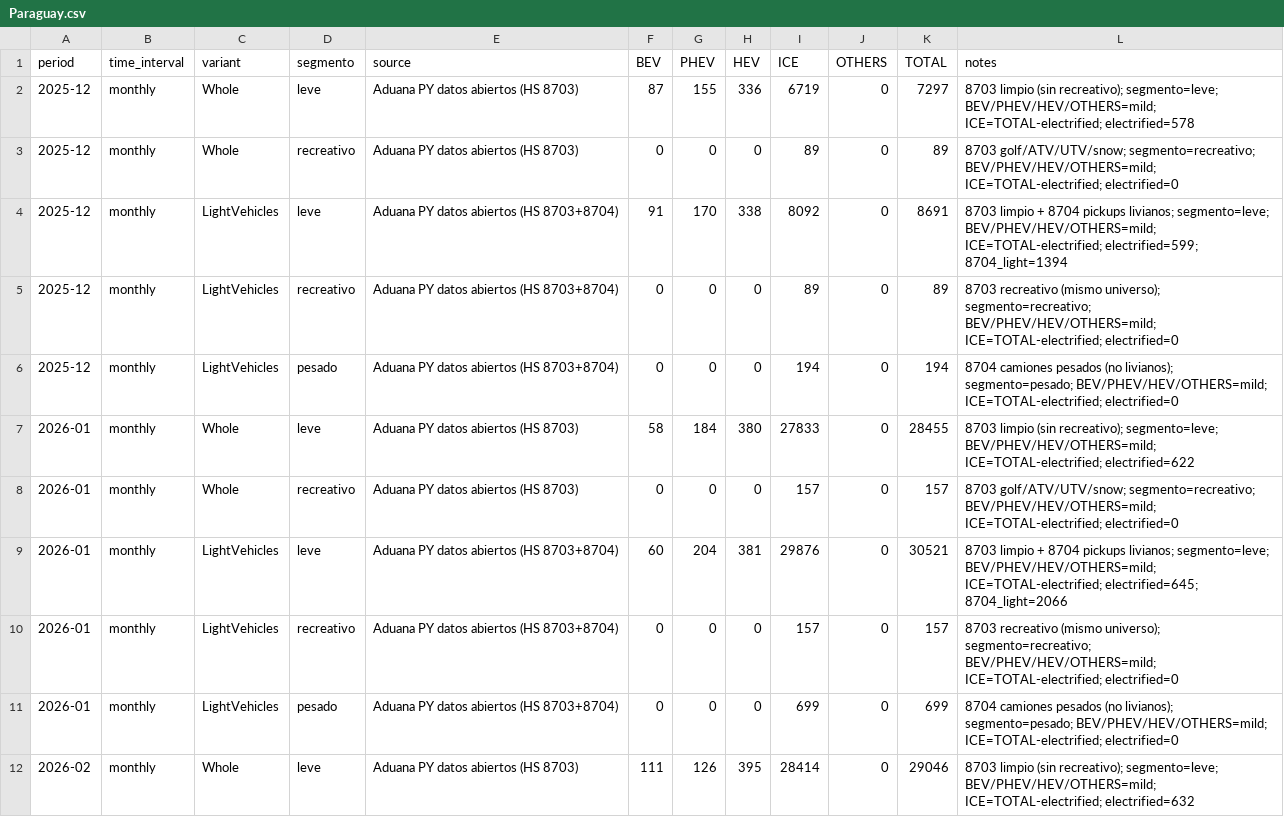
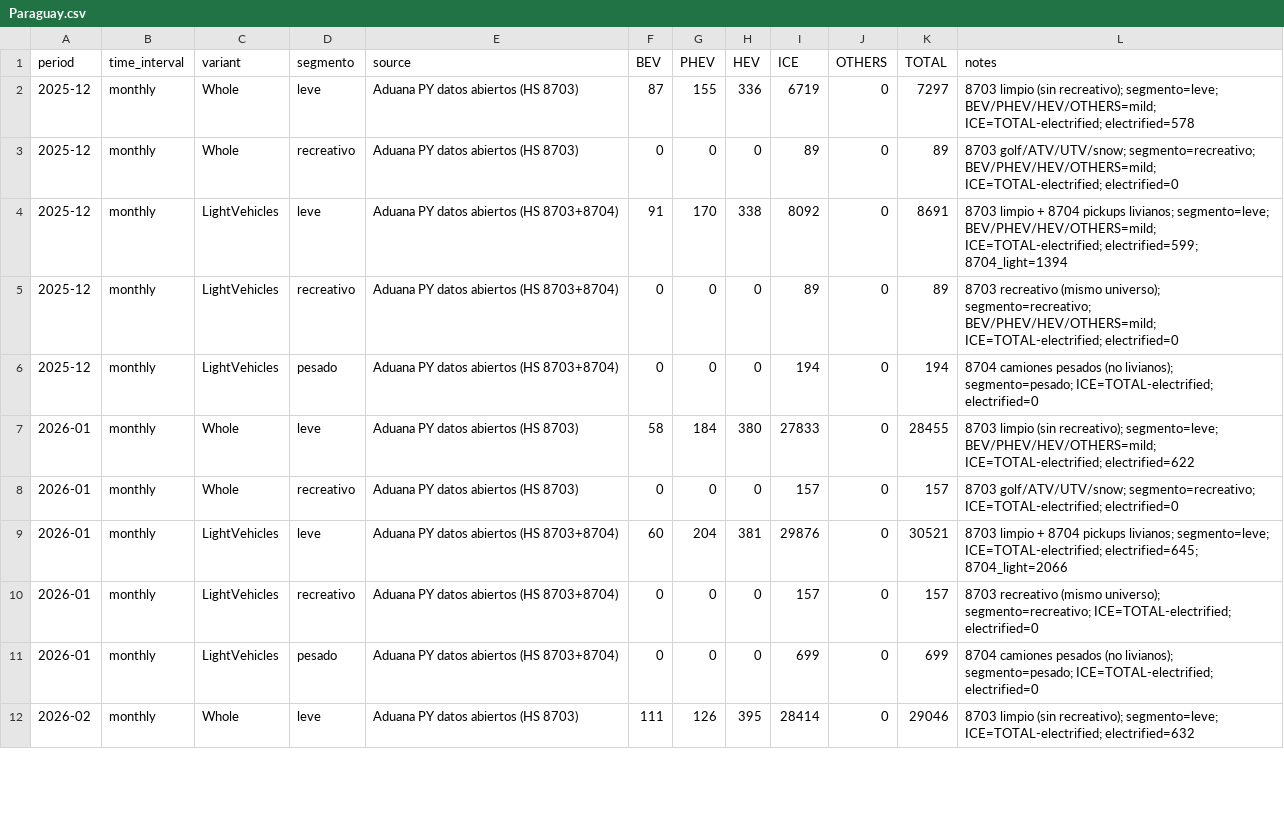
Before and after one commit to ParaguaianMax/paraguay-ev-market, a CSV file: data/Paraguay.csv, drawn as a sheet; only a part is shown; the diff covers the shown part only.

```diff
--- a/data/Paraguay.csv
+++ b/data/Paraguay.csv
@@ -5,8 +5,8 @@ period,time_interval,variant,segmento,source,BEV,PHEV,HEV,ICE,OTHERS,TOTAL,notes
 2025-12,monthly,LightVehicles,recreativo,Aduana PY datos abiertos (HS 8703+8704),0,0,0,89,0,89,8703 recreativo (mismo universo); segmento=recreativo; BEV/PHEV/HEV/OTHERS=mild; ICE=TOTAL-electrified; electrified=0
-2025-12,monthly,LightVehicles,pesado,Aduana PY datos abiertos (HS 8703+8704),0,0,0,194,0,194,8704 camiones pesados (no livianos); segmento=pesado; BEV/PHEV/HEV/OTHERS=mild; ICE=TOTAL-electrified; electrified=0
+2025-12,monthly,LightVehicles,pesado,Aduana PY datos abiertos (HS 8703+8704),0,0,0,194,0,194,8704 camiones pesados (no livianos); segmento=pesado; ICE=TOTAL-electrified; electrified=0
 2026-01,monthly,Whole,leve,Aduana PY datos abiertos (HS 8703),58,184,380,27833,0,28455,8703 limpio (sin recreativo); segmento=leve; BEV/PHEV/HEV/OTHERS=mild; ICE=TOTAL-electrified; electrified=622
-2026-01,monthly,Whole,recreativo,Aduana PY datos abiertos (HS 8703),0,0,0,157,0,157,8703 golf/ATV/UTV/snow; segmento=recreativo; BEV/PHEV/HEV/OTHERS=mild; ICE=TOTAL-electrified; electrified=0
-2026-01,monthly,LightVehicles,leve,Aduana PY datos abiertos (HS 8703+8704),60,204,381,29876,0,30521,8703 limpio + 8704 pickups livianos; segmento=leve; BEV/PHEV/HEV/OTHERS=mild; ICE=TOTAL-electrified; electrified=645; 8704_light=2066
-2026-01,monthly,LightVehicles,recreativo,Aduana PY datos abiertos (HS 8703+8704),0,0,0,157,0,157,8703 recreativo (mismo universo); segmento=recreativo; BEV/PHEV/HEV/OTHERS=mild; ICE=TOTAL-electrified; electrified=0
-2026-01,monthly,LightVehicles,pesado,Aduana PY datos abiertos (HS 8703+8704),0,0,0,699,0,699,8704 camiones pesados (no livianos); segmento=pesado; BEV/PHEV/HEV/OTHERS=mild; ICE=TOTAL-electrified; electrified=0
-2026-02,monthly,Whole,leve,Aduana PY datos abiertos (HS 8703),111,126,395,28414,0,29046,8703 limpio (sin recreativo); segmento=leve; BEV/PHEV/HEV/OTHERS=mild; ICE=TOTAL-electrified; electrified=632
+2026-01,monthly,Whole,recreativo,Aduana PY datos abiertos (HS 8703),0,0,0,157,0,157,8703 golf/ATV/UTV/snow; segmento=recreativo; ICE=TOTAL-electrified; electrified=0
+2026-01,monthly,LightVehicles,leve,Aduana PY datos abiertos (HS 8703+8704),60,204,381,29876,0,30521,8703 limpio + 8704 pickups livianos; segmento=leve; ICE=TOTAL-electrified; electrified=645; 8704_light=2066
+2026-01,monthly,LightVehicles,recreativo,Aduana PY datos abiertos (HS 8703+8704),0,0,0,157,0,157,8703 recreativo (mismo universo); segmento=recreativo; ICE=TOTAL-electrified; electrified=0
+2026-01,monthly,LightVehicles,pesado,Aduana PY datos abiertos (HS 8703+8704),0,0,0,699,0,699,8704 camiones pesados (no livianos); segmento=pesado; ICE=TOTAL-electrified; electrified=0
+2026-02,monthly,Whole,leve,Aduana PY datos abiertos (HS 8703),111,126,395,28414,0,29046,8703 limpio (sin recreativo); segmento=leve; ICE=TOTAL-electrified; electrified=632
```
Also changed, not shown: 3 added rows and 37 edited cells elsewhere in this file.
